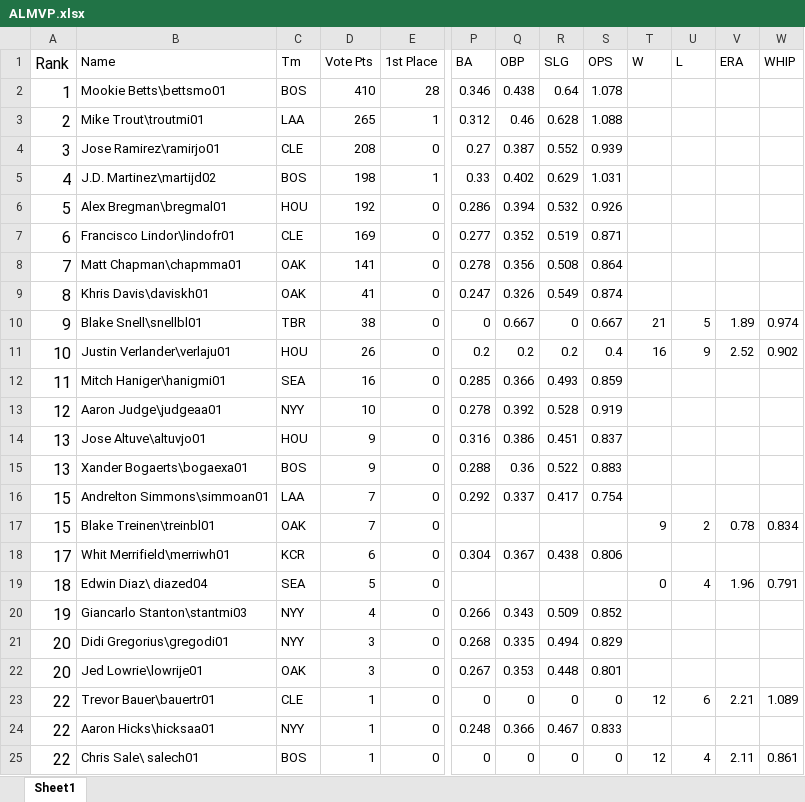
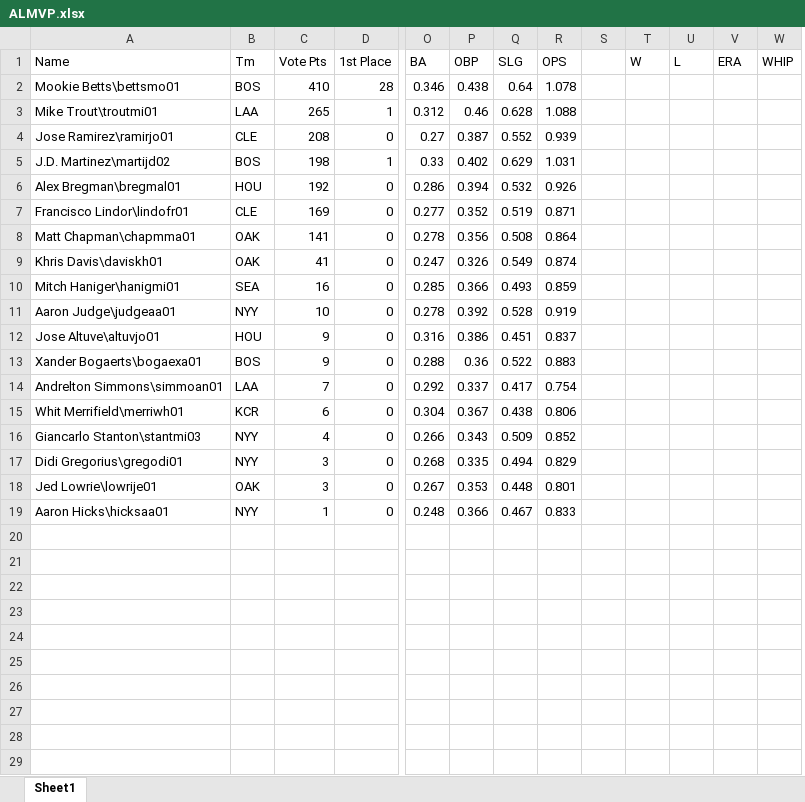
Before and after one commit to christopherjeon/demoMLBapp, an Excel workbook: ALMVP.xlsx, sheet Sheet1, drawn as a sheet; only a part is shown, gaps mark what is left out; values as stored, in another font and other column widths than the file's, no borders; removed rows and columns are numbered as before the commit, all else as after; rows hold the shown columns only; the diff names each change by its address in the sheet, - before the commit and + after, or states it on an @@ line.

```diff
--- a/ALMVP.xlsx (sheet Sheet1)
+++ b/ALMVP.xlsx (sheet Sheet1)
-column A (Rank), rows 2-9: 1 | 2 | 3 | 4 | 5 | 6 | 7 | 8; rows 12-16: 11 | 12 | 13 | 13 | 15; row 18: 17; rows 20-22: 19 | 20 | 20; row 24: 22
+column S, empty
-row 10: 9 | Blake Snell\snellbl01 | TBR | 38 | 0 | 0 | 0.667 | 0 | 0.667 | 21 | 5 | 1.89 | 0.974
-row 11: 10 | Justin Verlander\verlaju01 | HOU | 26 | 0 | 0.2 | 0.2 | 0.2 | 0.4 | 16 | 9 | 2.52 | 0.902
-row 17: 15 | Blake Treinen\treinbl01 | OAK | 7 | 0 |  |  |  |  | 9 | 2 | 0.78 | 0.834
-row 19: 18 | Edwin Diaz\ diazed04 | SEA | 5 | 0 |  |  |  |  | 0 | 4 | 1.96 | 0.791
-row 23: 22 | Trevor Bauer\bauertr01 | CLE | 1 | 0 | 0 | 0 | 0 | 0 | 12 | 6 | 2.21 | 1.089
-row 25: 22 | Chris Sale\ salech01 | BOS | 1 | 0 | 0 | 0 | 0 | 0 | 12 | 4 | 2.11 | 0.861
```
Also changed, not shown: 18 other files.
